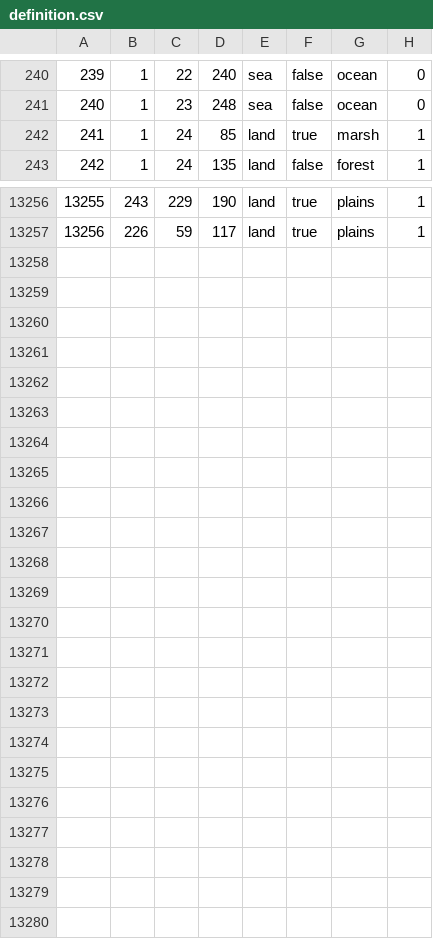
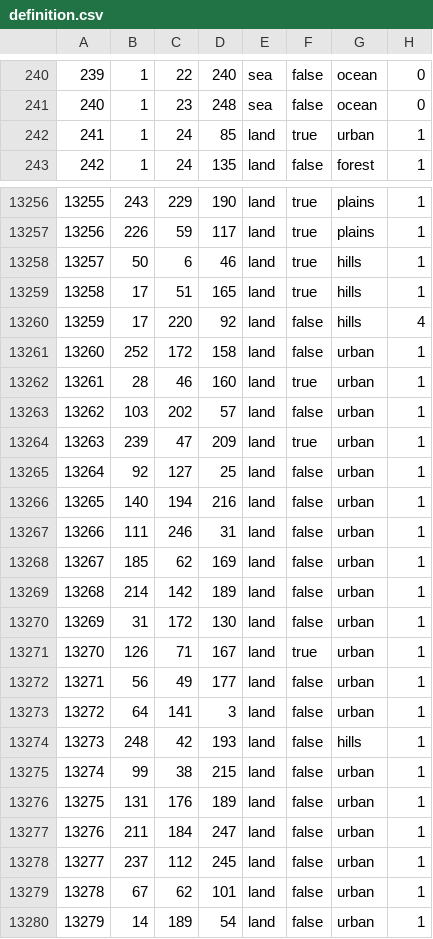
Before and after one commit to RH-131/Reforged-2.0-Mod, a CSV file: map/definition.csv, drawn as a sheet; only a part is shown, gaps mark what is left out; the diff covers the shown part only.

```diff
--- a/map/definition.csv
+++ b/map/definition.csv
@@ -241,3 +241,3 @@
 240;1;23;248;sea;false;ocean;0
-241;1;24;85;land;true;marsh;1
+241;1;24;85;land;true;urban;1
 242;1;24;135;land;false;forest;1
@@ -13257 +13257,24 @@
 13256;226;59;117;land;true;plains;1
+13257;50;6;46;land;true;hills;1
+13258;17;51;165;land;true;hills;1
+13259;17;220;92;land;false;hills;4
+13260;252;172;158;land;false;urban;1
+13261;28;46;160;land;true;urban;1
+13262;103;202;57;land;false;urban;1
+13263;239;47;209;land;true;urban;1
+13264;92;127;25;land;false;urban;1
+13265;140;194;216;land;false;urban;1
+13266;111;246;31;land;false;urban;1
+13267;185;62;169;land;false;urban;1
+13268;214;142;189;land;false;urban;1
+13269;31;172;130;land;false;urban;1
+13270;126;71;167;land;true;urban;1
+13271;56;49;177;land;false;urban;1
+13272;64;141;3;land;false;urban;1
+13273;248;42;193;land;false;hills;1
+13274;99;38;215;land;false;urban;1
+13275;131;176;189;land;false;urban;1
+13276;211;184;247;land;false;urban;1
+13277;237;112;245;land;false;urban;1
+13278;67;62;101;land;false;urban;1
+13279;14;189;54;land;false;urban;1
```
Also changed, not shown: 6 edited cells elsewhere in this file, map/adjacencies.csv, 46 other files.
